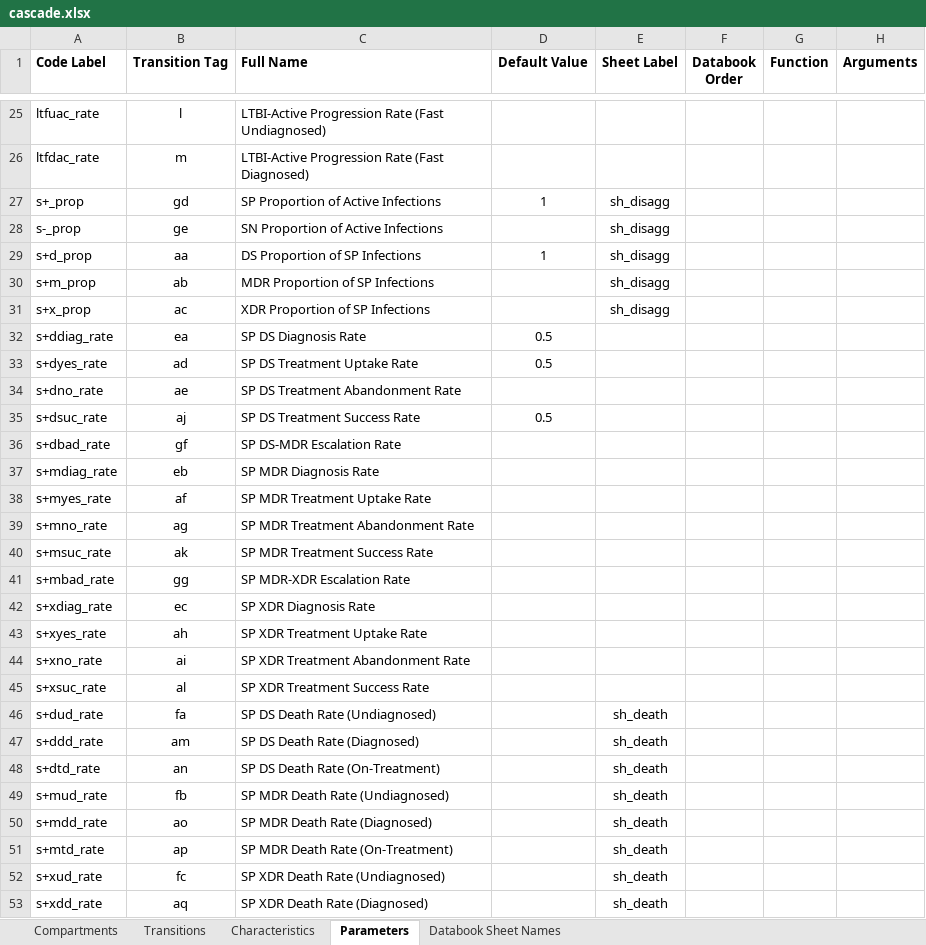
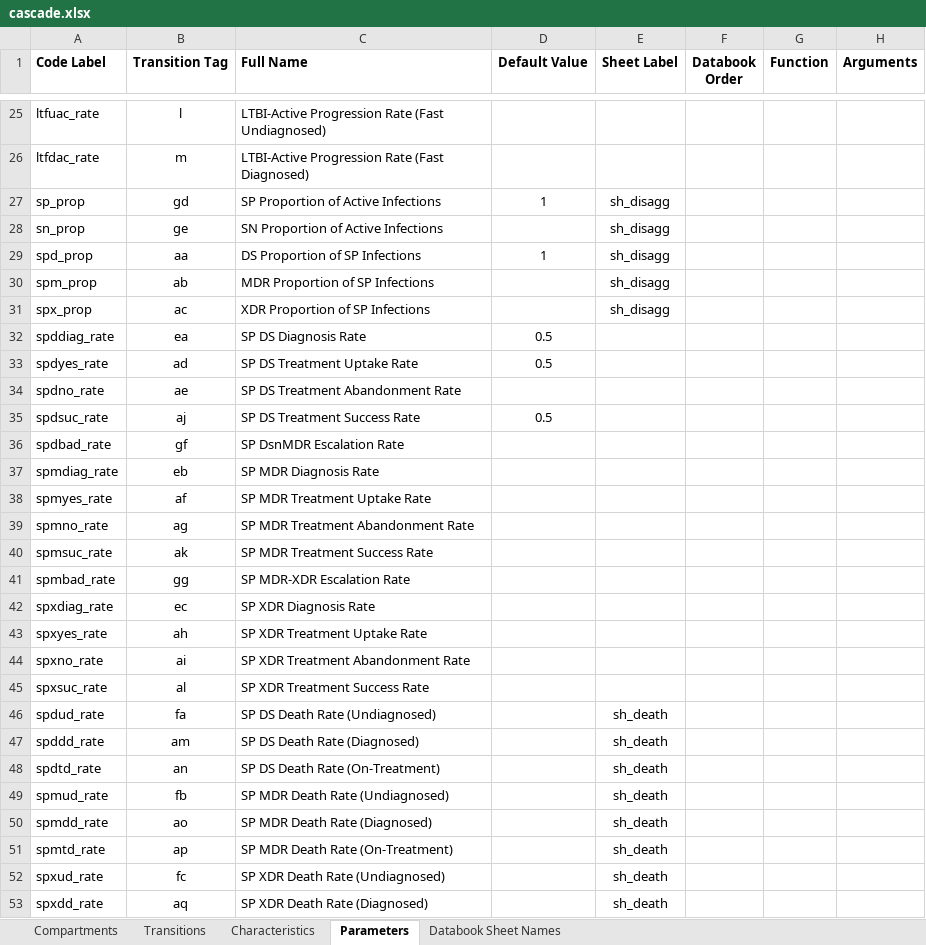
Before and after one commit to optimamodel/optima-tb, an Excel workbook: optima/cascade.xlsx, sheet Parameters, drawn as a sheet; only a part is shown, gaps mark what is left out; values as stored, in another font and other column widths than the file's, no borders; the diff covers the shown part only; the diff names each change by its address in the sheet, - before the commit and + after, or states it on an @@ line.

Commit message:
Trying custom function-string parser
Generalisation of dependencies for parameters requires a method of
parsing.
Using the Anaconda built-in pyparsing package, parser.py introduces a
functionParser class to decompose an expression into tokens and
evaluate.
BODMAS, negative numbers and powers should be operational in the current
version.
The next few commits should hopefully read in custom functions from
cascade.xlsx and then evaluate them via the parser...

```diff
--- a/optima/cascade.xlsx (sheet Parameters)
+++ b/optima/cascade.xlsx (sheet Parameters)
-A27 (Code Label): s+_prop
+A27 (Code Label): sp_prop
-A28 (Code Label): s-_prop
+A28 (Code Label): sn_prop
-A29 (Code Label): s+d_prop
+A29 (Code Label): spd_prop
-A30 (Code Label): s+m_prop
+A30 (Code Label): spm_prop
-A31 (Code Label): s+x_prop
+A31 (Code Label): spx_prop
-A32 (Code Label): s+ddiag_rate
+A32 (Code Label): spddiag_rate
-A33 (Code Label): s+dyes_rate
+A33 (Code Label): spdyes_rate
-A34 (Code Label): s+dno_rate
+A34 (Code Label): spdno_rate
-A35 (Code Label): s+dsuc_rate
+A35 (Code Label): spdsuc_rate
-A36 (Code Label): s+dbad_rate
+A36 (Code Label): spdbad_rate
-C36 (Full Name): SP DS-MDR Escalation Rate
+C36 (Full Name): SP DsnMDR Escalation Rate
-A37 (Code Label): s+mdiag_rate
+A37 (Code Label): spmdiag_rate
-A38 (Code Label): s+myes_rate
+A38 (Code Label): spmyes_rate
-A39 (Code Label): s+mno_rate
+A39 (Code Label): spmno_rate
-A40 (Code Label): s+msuc_rate
+A40 (Code Label): spmsuc_rate
-A41 (Code Label): s+mbad_rate
+A41 (Code Label): spmbad_rate
-A42 (Code Label): s+xdiag_rate
+A42 (Code Label): spxdiag_rate
-A43 (Code Label): s+xyes_rate
+A43 (Code Label): spxyes_rate
-A44 (Code Label): s+xno_rate
+A44 (Code Label): spxno_rate
-A45 (Code Label): s+xsuc_rate
+A45 (Code Label): spxsuc_rate
-A46 (Code Label): s+dud_rate
+A46 (Code Label): spdud_rate
-A47 (Code Label): s+ddd_rate
+A47 (Code Label): spddd_rate
-A48 (Code Label): s+dtd_rate
+A48 (Code Label): spdtd_rate
-A49 (Code Label): s+mud_rate
+A49 (Code Label): spmud_rate
-A50 (Code Label): s+mdd_rate
+A50 (Code Label): spmdd_rate
-A51 (Code Label): s+mtd_rate
+A51 (Code Label): spmtd_rate
-A52 (Code Label): s+xud_rate
+A52 (Code Label): spxud_rate
-A53 (Code Label): s+xdd_rate
+A53 (Code Label): spxdd_rate
```
Also changed, not shown: 35 edited cells elsewhere in this sheet, sheet Characteristics, sheet Transitions, sheet Compartments, 2 other files.
